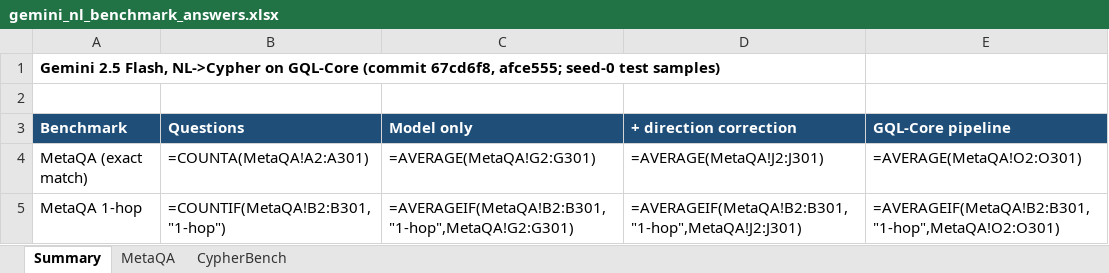
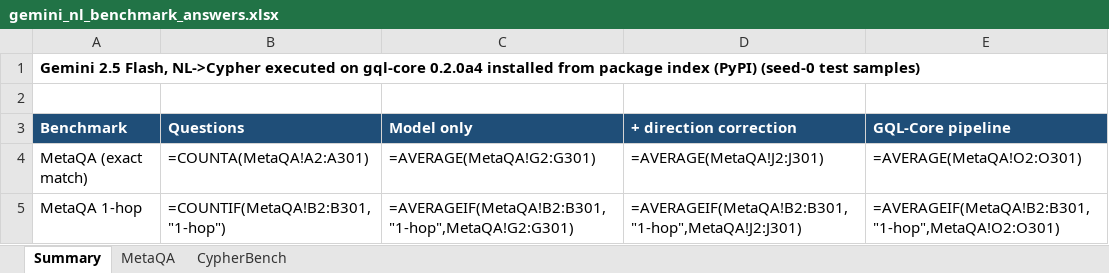
Before and after one commit to qasimmughal03/gql-core, an Excel workbook: benchmark/results/gemini_nl_benchmark_answers.xlsx, sheet Summary, drawn as a sheet; only a part is shown; values as stored, in another font and other column widths than the file's, no borders; formulas without a stored value are shown as written; the diff names each change by its address in the sheet, - before the commit and + after, or states it on an @@ line.

```diff
--- a/benchmark/results/gemini_nl_benchmark_answers.xlsx (sheet Summary)
+++ b/benchmark/results/gemini_nl_benchmark_answers.xlsx (sheet Summary)
-A1 (Benchmark): …Flash, NL->Cypher on GQL-Core (commit 67cd6f8, afce555; seed-0 test samples)
+A1 (Benchmark): …Flash, NL->Cypher executed on gql-core 0.2.0a4 installed from package index (PyPI) (seed-0 test samples)
```
Also changed, not shown: sheet CypherBench, 45 other files.
